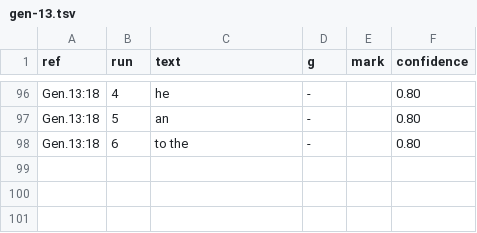
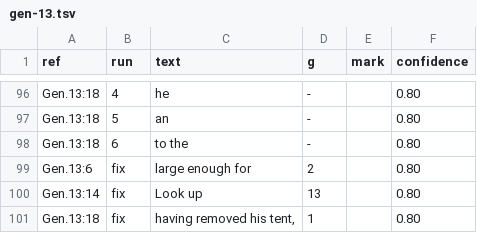
Before and after one commit to Jonathan-A-White/lampas, a TSV file: data/lxx/align/gen-13.tsv, drawn as a sheet; only a part is shown, gaps mark what is left out; the diff names each change by its address in the sheet, - before the commit and + after, or states it on an @@ line.

```diff
--- a/data/lxx/align/gen-13.tsv
+++ b/data/lxx/align/gen-13.tsv
+row 99: Gen.13:6 | fix | large enough for | 2 |  | 0.80
+row 100: Gen.13:14 | fix | Look up | 13 |  | 0.80
+row 101: Gen.13:18 | fix | having removed his tent, | 1 |  | 0.80
```
Also changed, not shown: data/lxx/align/gen-12.tsv, data/lxx/align/gen-16.tsv, 4 other files.
